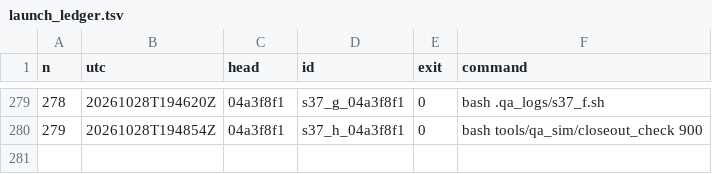
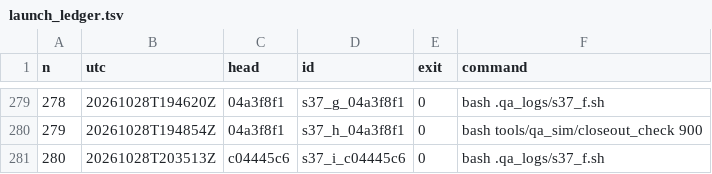
Before and after one commit to maxxxxx55555/igra, a TSV file: docs/artifacts/rc16/launch_ledger.tsv, drawn as a sheet; only a part is shown, gaps mark what is left out.

```diff
--- a/docs/artifacts/rc16/launch_ledger.tsv
+++ b/docs/artifacts/rc16/launch_ledger.tsv
@@ -280 +280,2 @@ n	utc	head	id	exit	command
 279	20261028T194854Z	04a3f8f1	s37_h_04a3f8f1	0	bash tools/qa_sim/closeout_check 900
+280	20261028T203513Z	c04445c6	s37_i_c04445c6	0	bash .qa_logs/s37_f.sh
```
Also changed, not shown: 15 other files.
